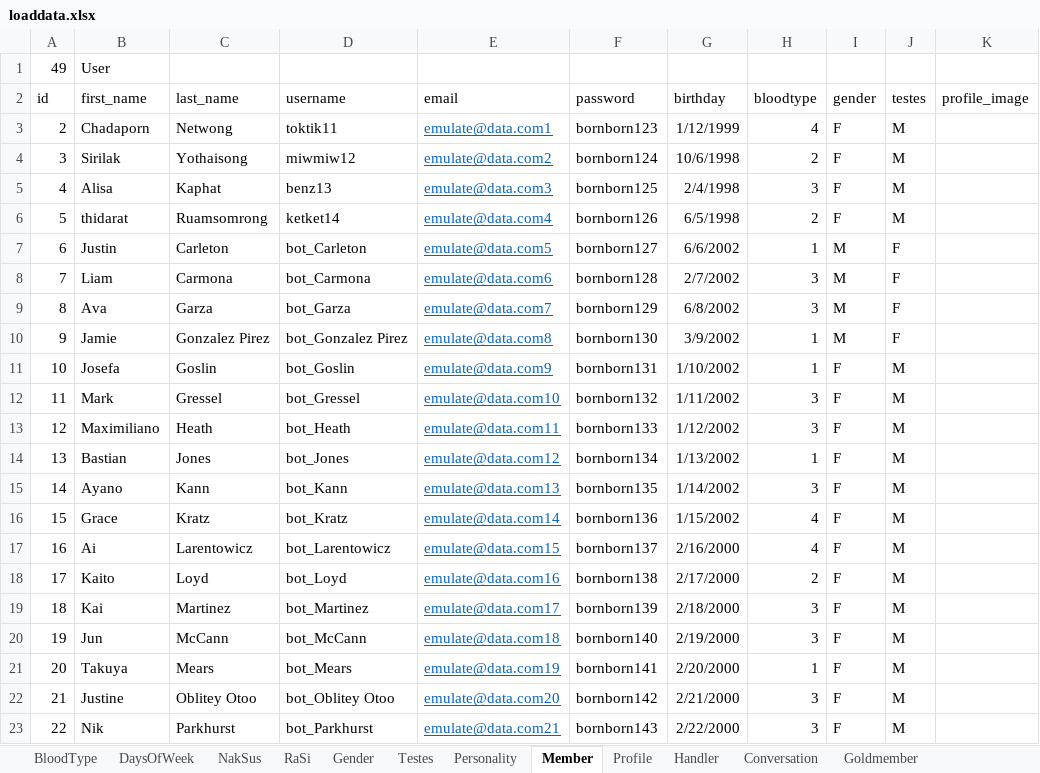
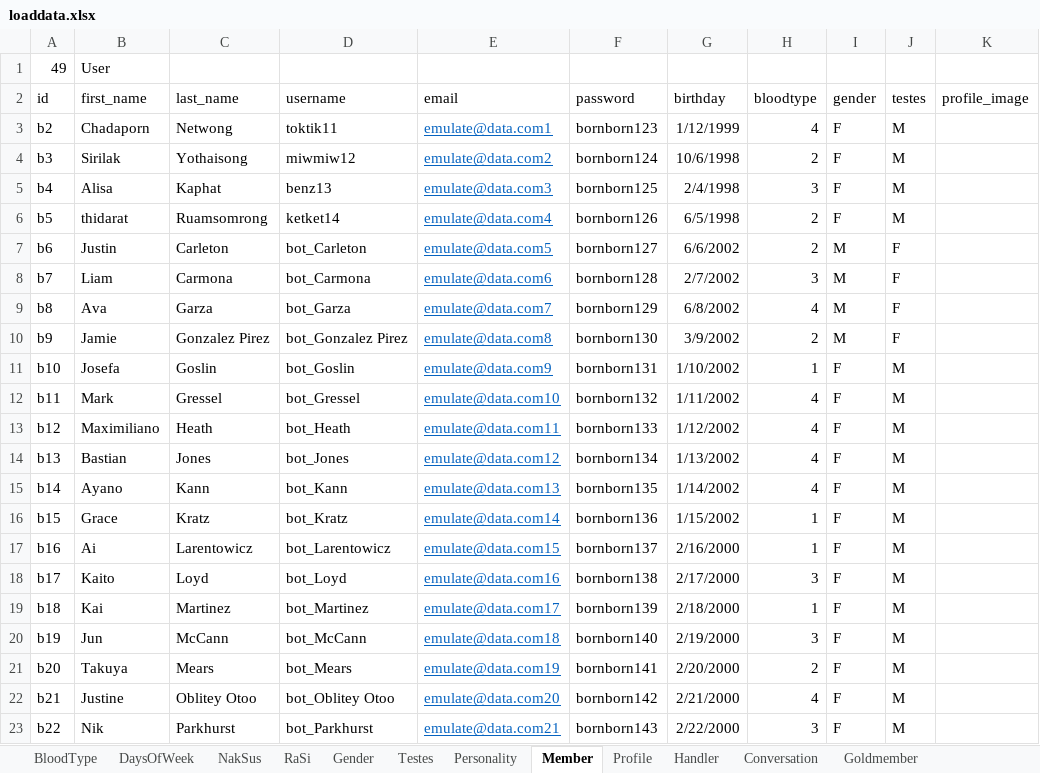
Before and after one commit to projectUBU/taffy, an Excel workbook: xlsx/loaddata.xlsx, sheet Member, drawn as a sheet; only a part is shown; values as stored, in another font and other column widths than the file's, no borders; the diff covers the shown part only; the diff names each change by its address in the sheet, - before the commit and + after, or states it on an @@ line.

```diff
--- a/xlsx/loaddata.xlsx (sheet Member)
+++ b/xlsx/loaddata.xlsx (sheet Member)
-A3 (id): 2
+A3 (id): b2
-A4 (id): 3
+A4 (id): b3
-A5 (id): 4
+A5 (id): b4
-A6 (id): 5
+A6 (id): b5
-A7 (id): 6
+A7 (id): b6
-H7 (bloodtype): 1
+H7 (bloodtype): 2
-A8 (id): 7
+A8 (id): b7
-A9 (id): 8
+A9 (id): b8
-H9 (bloodtype): 3
+H9 (bloodtype): 4
-A10 (id): 9
+A10 (id): b9
-H10 (bloodtype): 1
+H10 (bloodtype): 2
-A11 (id): 10
+A11 (id): b10
-A12 (id): 11
+A12 (id): b11
-H12:H13 (bloodtype): 3
+H12:H13 (bloodtype): 4
-A13 (id): 12
+A13 (id): b12
-A14 (id): 13
+A14 (id): b13
-H14 (bloodtype): 1
+H14 (bloodtype): 4
-A15 (id): 14
+A15 (id): b14
-H15 (bloodtype): 3
+H15 (bloodtype): 4
-A16 (id): 15
+A16 (id): b15
-H16:H17 (bloodtype): 4
+H16:H17 (bloodtype): 1
-A17 (id): 16
+A17 (id): b16
-A18 (id): 17
+A18 (id): b17
-H18 (bloodtype): 2
+H18 (bloodtype): 3
-A19 (id): 18
+A19 (id): b18
-H19 (bloodtype): 3
+H19 (bloodtype): 1
-A20 (id): 19
+A20 (id): b19
-A21 (id): 20
+A21 (id): b20
-H21 (bloodtype): 1
+H21 (bloodtype): 2
-A22 (id): 21
+A22 (id): b21
-H22 (bloodtype): 3
+H22 (bloodtype): 4
-A23 (id): 22
+A23 (id): b22
```
Also changed, not shown: 86 edited cells elsewhere in this sheet, sheet Profile, sheet Conversation, 8 other files.
